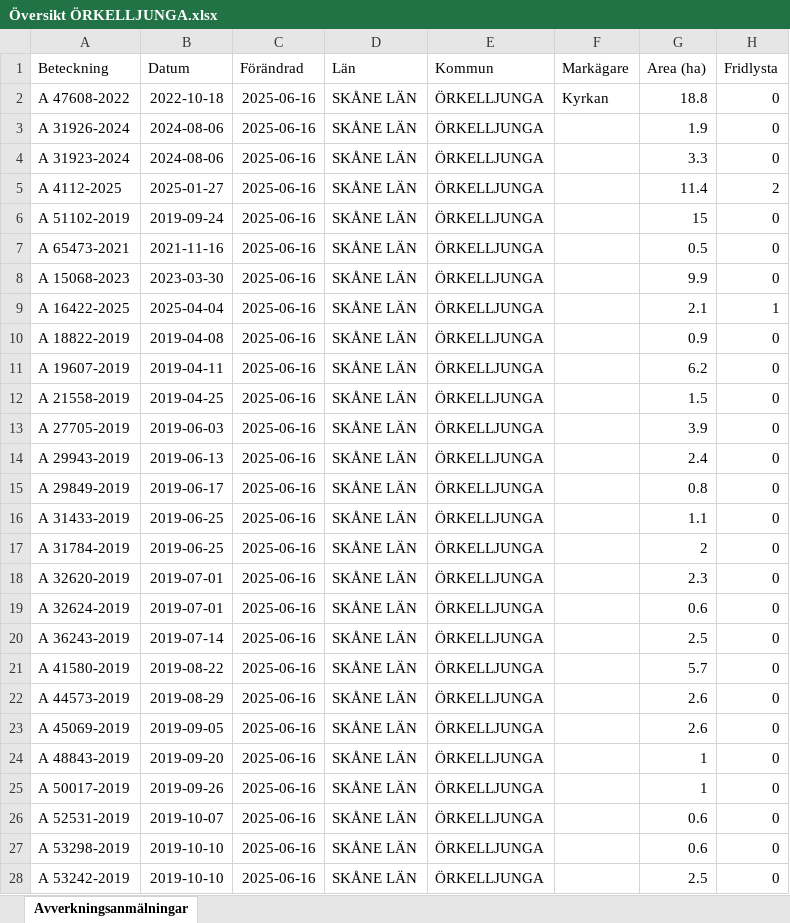
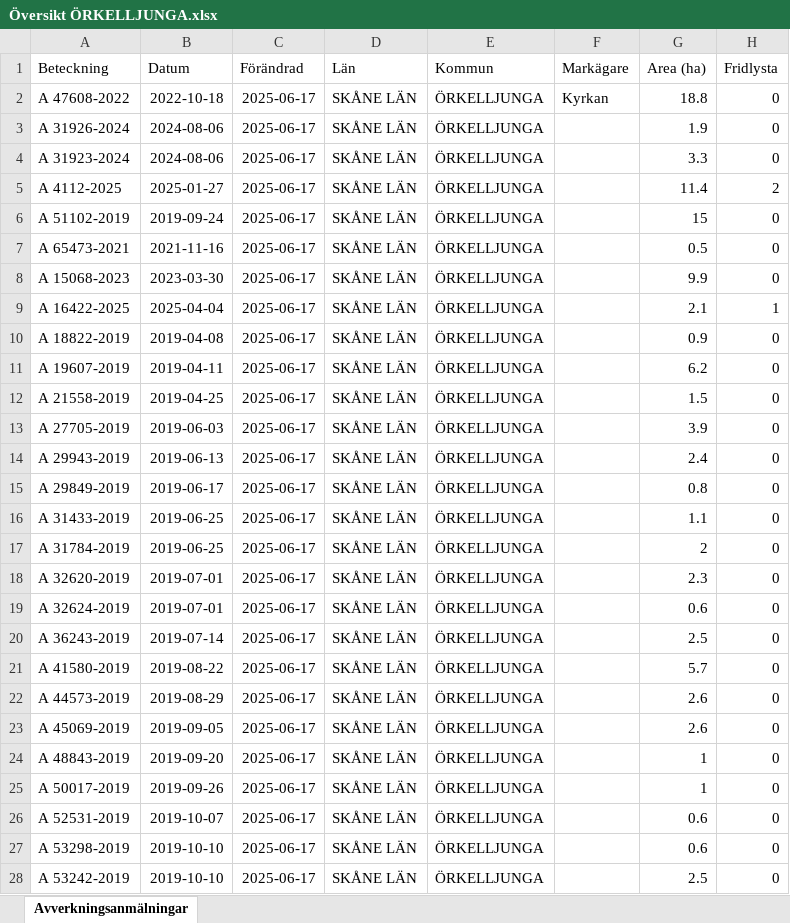
Before and after one commit to klasma/Logging_1257, an Excel workbook: Översikt ÖRKELLJUNGA.xlsx, sheet Avverkningsanmälningar, drawn as a sheet; only a part is shown; values as stored, in another font and other column widths than the file's, no borders; the diff covers the shown part only; the diff names each change by its address in the sheet, - before the commit and + after, or states it on an @@ line.

```diff
--- a/Översikt ÖRKELLJUNGA.xlsx (sheet Avverkningsanmälningar)
+++ b/Översikt ÖRKELLJUNGA.xlsx (sheet Avverkningsanmälningar)
-C2:C28 (Förändrad): 2025-06-16
+C2:C28 (Förändrad): 2025-06-17
```
Also changed, not shown: 432 edited cells elsewhere in this sheet, artfynd/A 15068-2023 artfynd.xlsx, artfynd/A 16422-2025 artfynd.xlsx, 40 other files.
